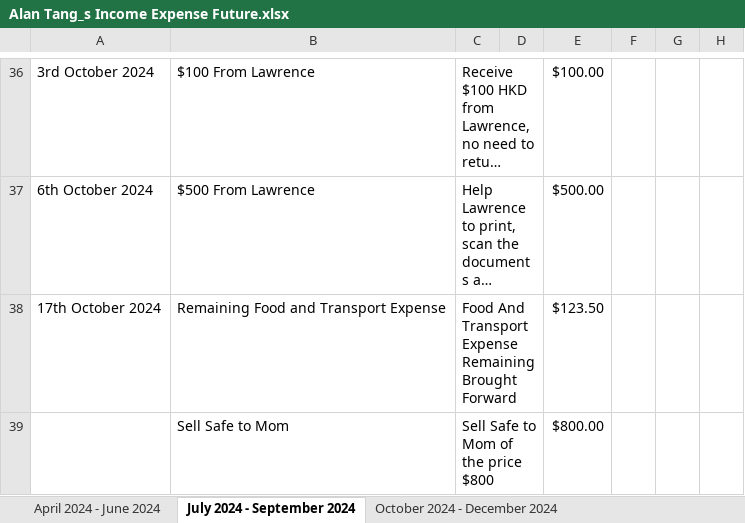
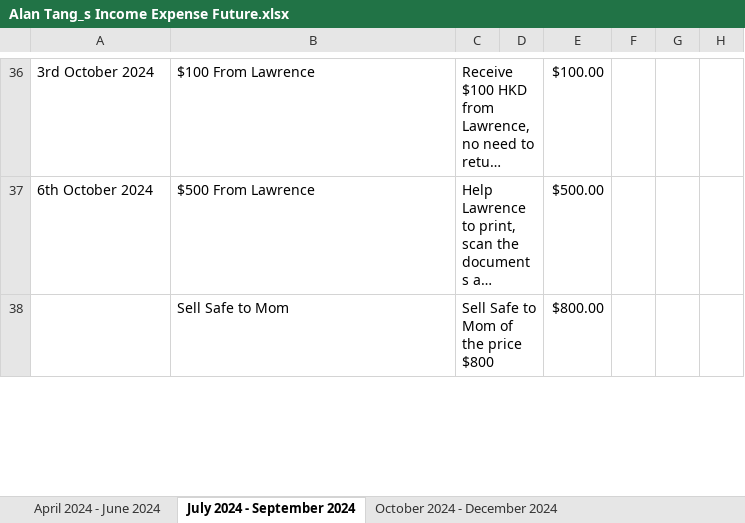
Before and after one commit to singluntang/Income-Expenditure-Forecast, an Excel workbook: Alan Tang_s Income Expense Future.xlsx, sheet July 2024 - September 2024, drawn as a sheet; only a part is shown, gaps mark what is left out; long unchanged cells end in …; values as stored, in another font and other column widths than the file's, no cell formats; conditional formats not drawn; removed rows and columns are numbered as before the commit, all else as after; the diff covers the shown part only; the diff names each change by its address in the sheet, - before the commit and + after, or states it on an @@ line.

```diff
--- a/Alan Tang_s Income Expense Future.xlsx (sheet July 2024 - September 2024)
+++ b/Alan Tang_s Income Expense Future.xlsx (sheet July 2024 - September 2024)
-row 38: 17th October 2024 | Remaining Food and Transport Expense | Food And Transport Expense Remaining Brought Forward |  | $123.50
```
Also changed, not shown: 1 added row, 1 removed row and 5 edited cells elsewhere in this sheet, sheet April 2024 - June 2024, sheet October 2024 - December 2024, sheet January 2025 - March 2025, sheet April 2026 - June 2026, sheet January 2026 - March 2026, sheet July 2026 - September 2026, 6 more sheets, cell formats, formulas that keep their value.
